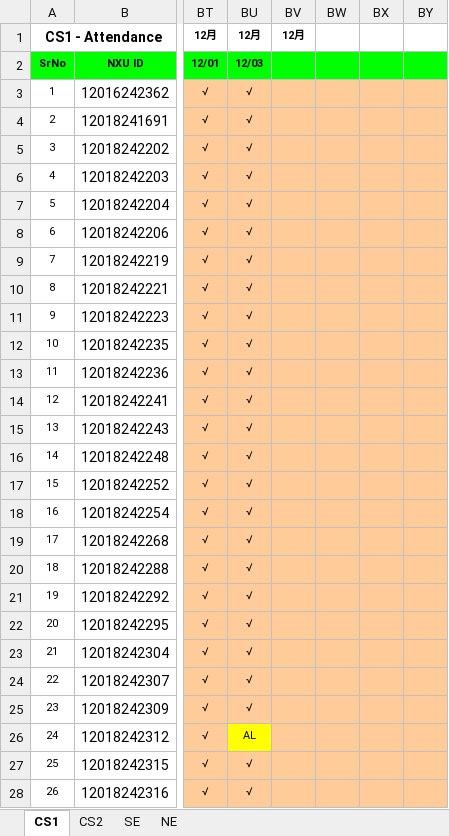
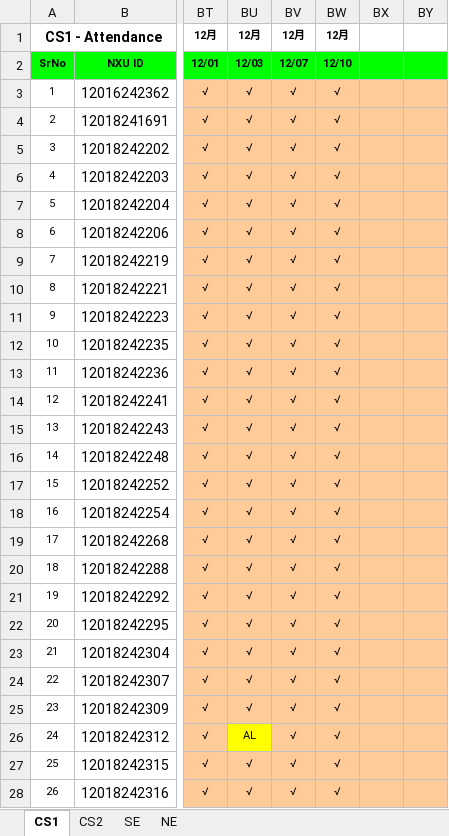
Before and after one commit to niit-nxu/Sept-2020---Jan-2021, an Excel workbook: Grade 2018/Attendance/Attendance_Yinchuan_2018.xlsx, sheet CS1, drawn as a sheet; only a part is shown, gaps mark what is left out; values as stored, in another font and other column widths than the file's, no borders; conditional formats not drawn; the diff covers the shown part only; the diff names each change by its address in the sheet, - before the commit and + after, or states it on an @@ line.

```diff
--- a/Grade 2018/Attendance/Attendance_Yinchuan_2018.xlsx (sheet CS1)
+++ b/Grade 2018/Attendance/Attendance_Yinchuan_2018.xlsx (sheet CS1)
-BW1: (empty)
+BW1: 12月
-BV2: (empty)
+BV2: 12/07
-BW2: (empty)
+BW2: 12/10
-BV3:BV28: (empty)
+BV3:BV28: √
-BW3:BW28: (empty)
+BW3:BW28: √
```
Also changed, not shown: 48 edited cells elsewhere in this sheet, sheet CS2, Grade 2018/HomeAssignment/HA_Summary_YC_2018.xlsx.
